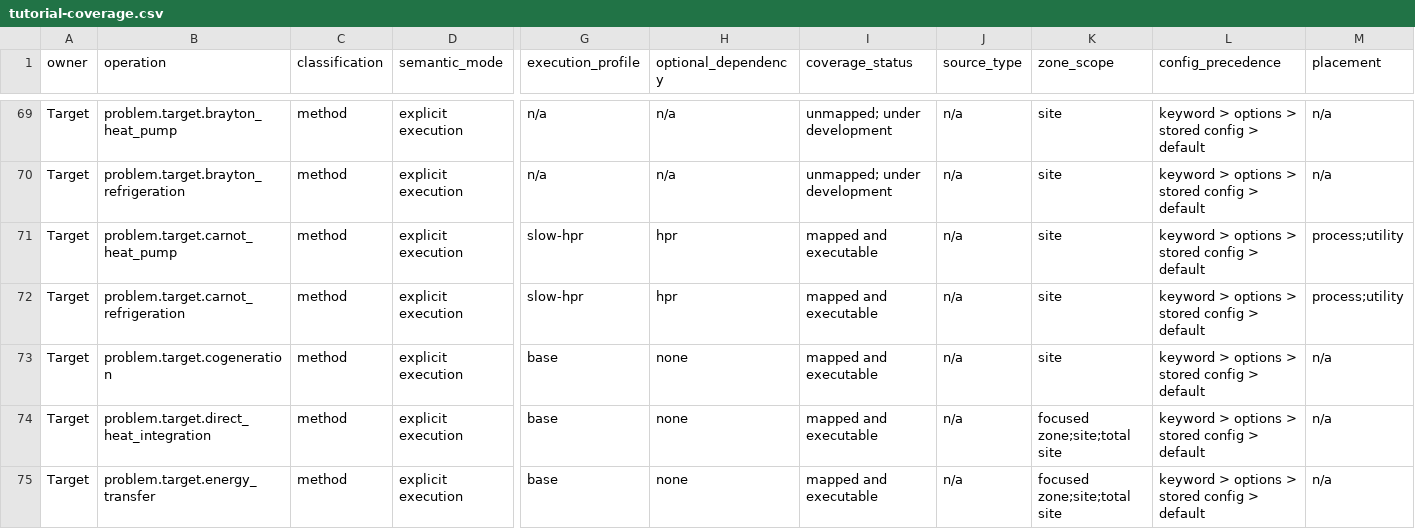
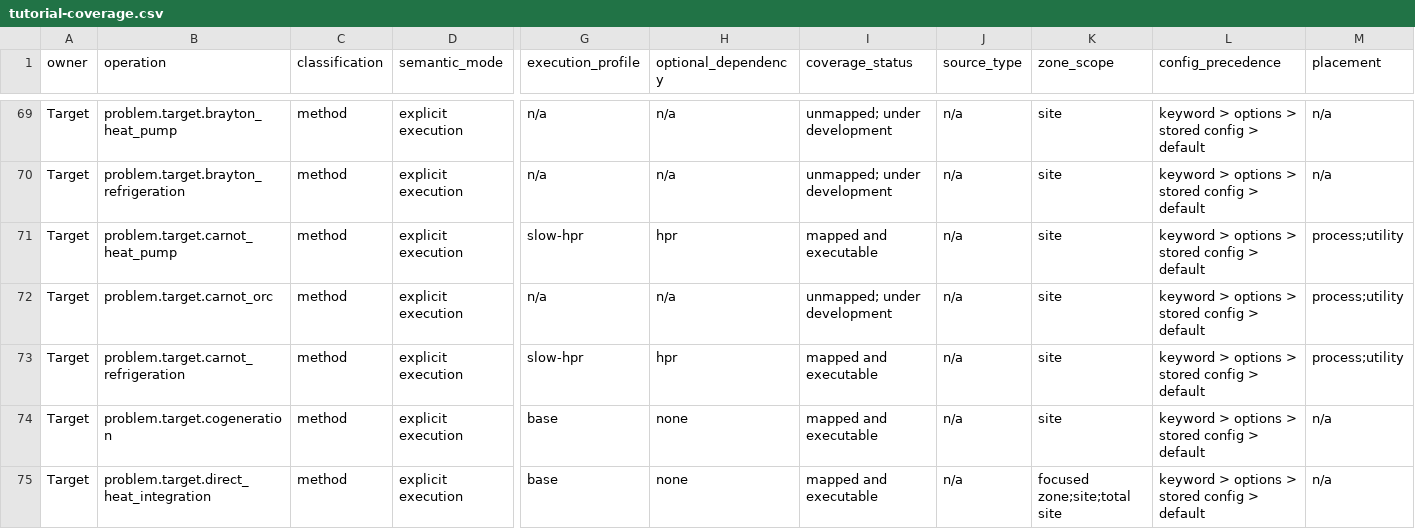
Before and after one commit to waikato-ahuora-smart-energy-systems/OpenPinch, a CSV file: docs/_data/tutorial-coverage.csv, drawn as a sheet; only a part is shown, gaps mark what is left out; the shorter side is filled out with more unchanged rows; rows hold the shown columns only; the diff covers the shown part only; the diff names each change by its address in the sheet, - before the commit and + after, or states it on an @@ line.

```diff
--- a/docs/_data/tutorial-coverage.csv
+++ b/docs/_data/tutorial-coverage.csv
+row 72: Target | problem.target.carnot_orc | method | explicit execution | n/a | n/a | unmapped; under development | n/a | site | keyword > options > stored config > default | process;utility
```
Also changed, not shown: 3 added rows elsewhere in this file, docs/_data/analysis-methods.csv, 23 other files.
